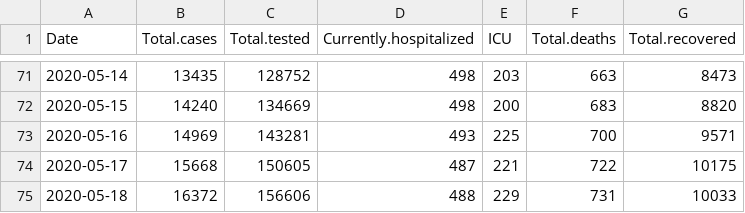
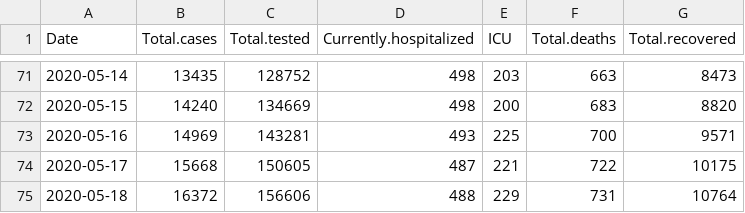
Before and after one commit to coolbaby0208/MN-COVID19, a CSV file: MNCovidData.csv, drawn as a sheet; only a part is shown, gaps mark what is left out.

Commit message:
MDH website change
patients no longer needing isolation no longer include deaths

```diff
--- a/MNCovidData.csv
+++ b/MNCovidData.csv
@@ -74,2 +74,2 @@
 2020-05-17,15668,150605,487,221,722,10175
-2020-05-18,16372,156606,488,229,731,10033
+2020-05-18,16372,156606,488,229,731,10764
```
Also changed, not shown: 3 other files.
